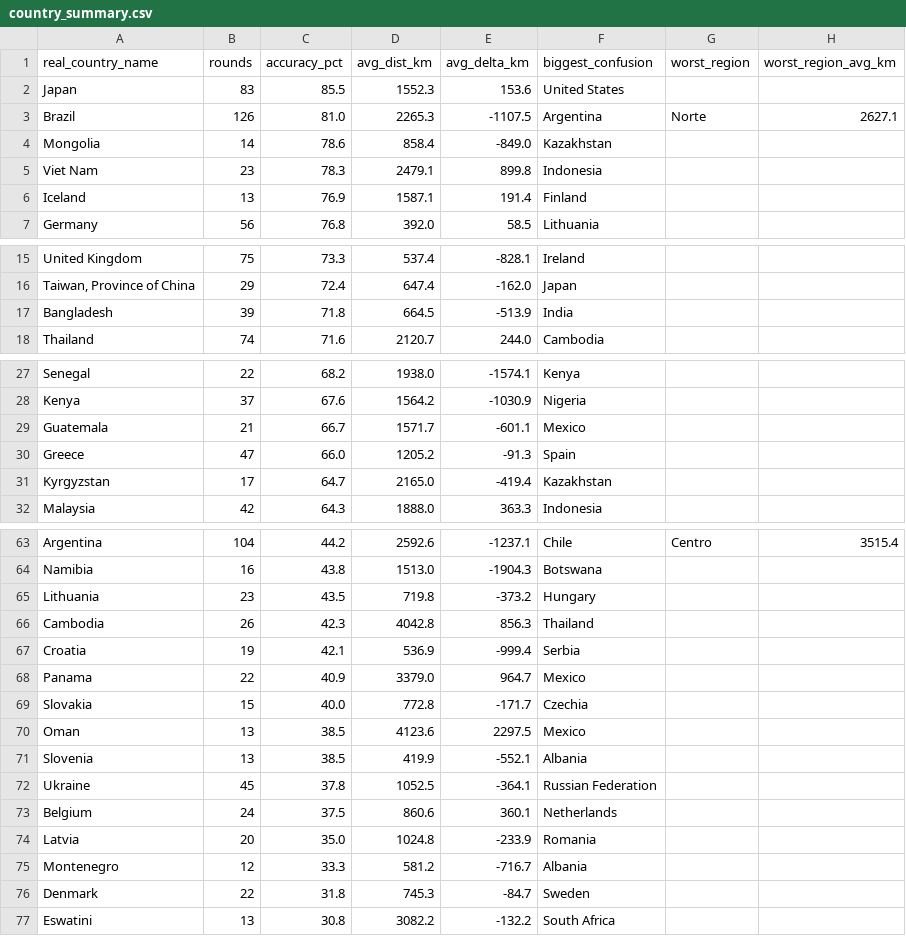
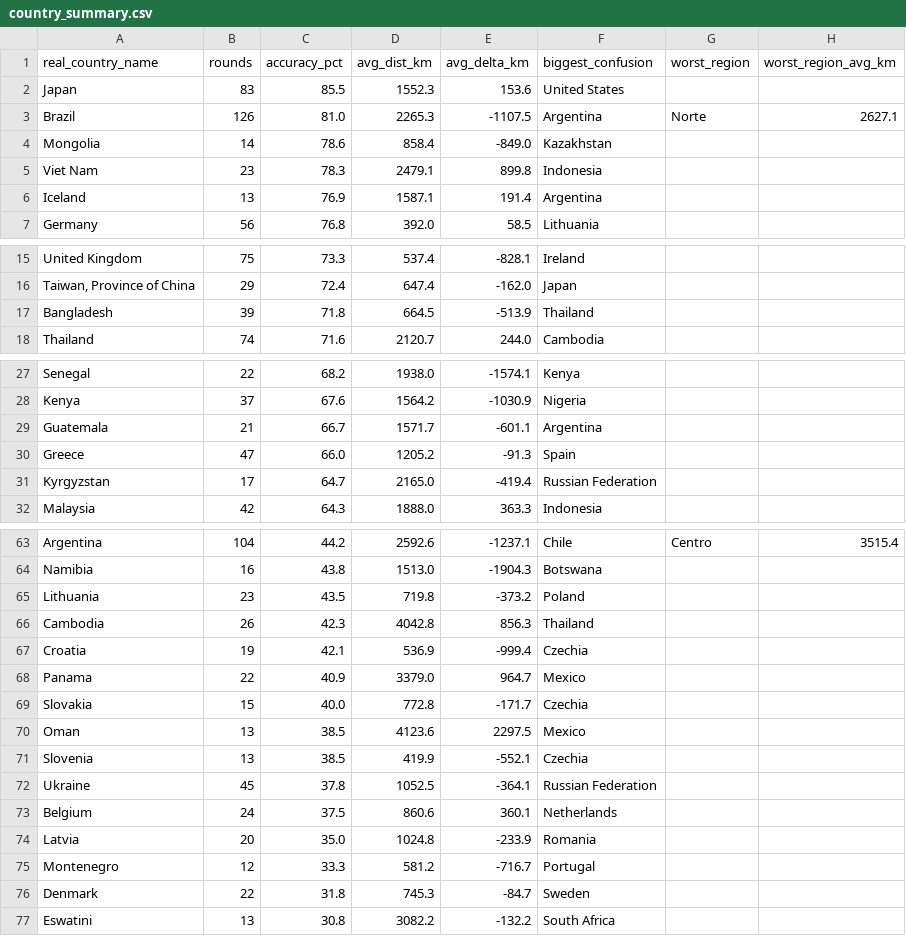
Before and after one commit to pedrosalgado22/Live_Geoguessr_Dashboard, a CSV file: country_summary.csv, drawn as a sheet; only a part is shown, gaps mark what is left out; the diff covers the shown part only.

```diff
--- a/country_summary.csv
+++ b/country_summary.csv
@@ -5,3 +5,3 @@ Mongolia,14,78.6,858.4,-849.0,Kazakhstan,,
 Viet Nam,23,78.3,2479.1,899.8,Indonesia,,
-Iceland,13,76.9,1587.1,191.4,Finland,,
+Iceland,13,76.9,1587.1,191.4,Argentina,,
 Germany,56,76.8,392.0,58.5,Lithuania,,
@@ -16,3 +16,3 @@ United Kingdom,75,73.3,537.4,-828.1,Ireland,,
 "Taiwan, Province of China",29,72.4,647.4,-162.0,Japan,,
-Bangladesh,39,71.8,664.5,-513.9,India,,
+Bangladesh,39,71.8,664.5,-513.9,Thailand,,
 Thailand,74,71.6,2120.7,244.0,Cambodia,,
@@ -28,5 +28,5 @@ Senegal,22,68.2,1938.0,-1574.1,Kenya,,
 Kenya,37,67.6,1564.2,-1030.9,Nigeria,,
-Guatemala,21,66.7,1571.7,-601.1,Mexico,,
+Guatemala,21,66.7,1571.7,-601.1,Argentina,,
 Greece,47,66.0,1205.2,-91.3,Spain,,
-Kyrgyzstan,17,64.7,2165.0,-419.4,Kazakhstan,,
+Kyrgyzstan,17,64.7,2165.0,-419.4,Russian Federation,,
 Malaysia,42,64.3,1888.0,363.3,Indonesia,,
@@ -64,5 +64,5 @@ Argentina,104,44.2,2592.6,-1237.1,Chile,Centro,3515.4
 Namibia,16,43.8,1513.0,-1904.3,Botswana,,
-Lithuania,23,43.5,719.8,-373.2,Hungary,,
+Lithuania,23,43.5,719.8,-373.2,Poland,,
 Cambodia,26,42.3,4042.8,856.3,Thailand,,
-Croatia,19,42.1,536.9,-999.4,Serbia,,
+Croatia,19,42.1,536.9,-999.4,Czechia,,
 Panama,22,40.9,3379.0,964.7,Mexico,,
@@ -70,3 +70,3 @@ Slovakia,15,40.0,772.8,-171.7,Czechia,,
 Oman,13,38.5,4123.6,2297.5,Mexico,,
-Slovenia,13,38.5,419.9,-552.1,Albania,,
+Slovenia,13,38.5,419.9,-552.1,Czechia,,
 Ukraine,45,37.8,1052.5,-364.1,Russian Federation,,
@@ -74,3 +74,3 @@ Belgium,24,37.5,860.6,360.1,Netherlands,,
 Latvia,20,35.0,1024.8,-233.9,Romania,,
-Montenegro,12,33.3,581.2,-716.7,Albania,,
+Montenegro,12,33.3,581.2,-716.7,Portugal,,
 Denmark,22,31.8,745.3,-84.7,Sweden,,
```
Also changed, not shown: 2 edited cells elsewhere in this file.
